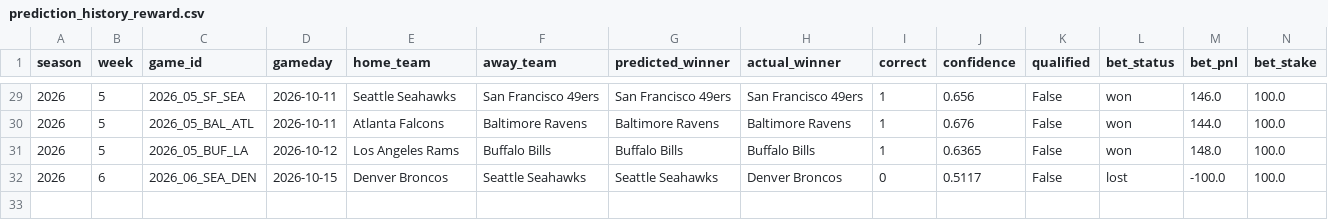
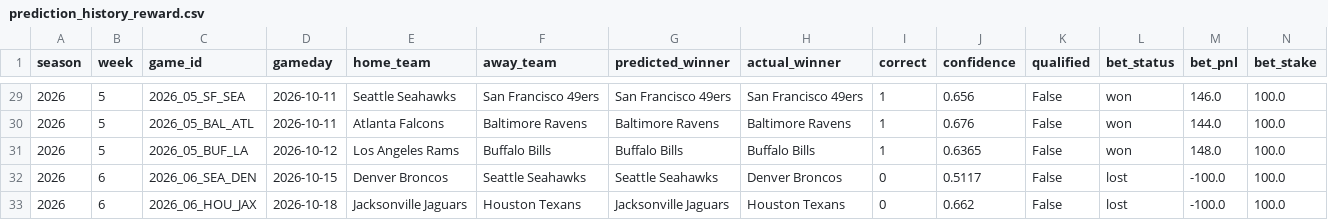
Before and after one commit to nholzmey/BoatBoat-Website, a CSV file: nfl/prediction_history_reward.csv, drawn as a sheet; only a part is shown, gaps mark what is left out.

```diff
--- a/nfl/prediction_history_reward.csv
+++ b/nfl/prediction_history_reward.csv
@@ -32 +32,2 @@ season,week,game_id,gameday,home_team,away_team,predicted_winner,actual_winner,c
 2026,6,2026_06_SEA_DEN,2026-10-15,Denver Broncos,Seattle Seahawks,Seattle Seahawks,Denver Broncos,0,0.5117,False,lost,-100.0,100.0
+2026,6,2026_06_HOU_JAX,2026-10-18,Jacksonville Jaguars,Houston Texans,Jacksonville Jaguars,Houston Texans,0,0.662,False,lost,-100.0,100.0
```
Also changed, not shown: nfl/prediction_history_all_years.csv, nfl/prediction_history_comparison.csv, 37 other files.
